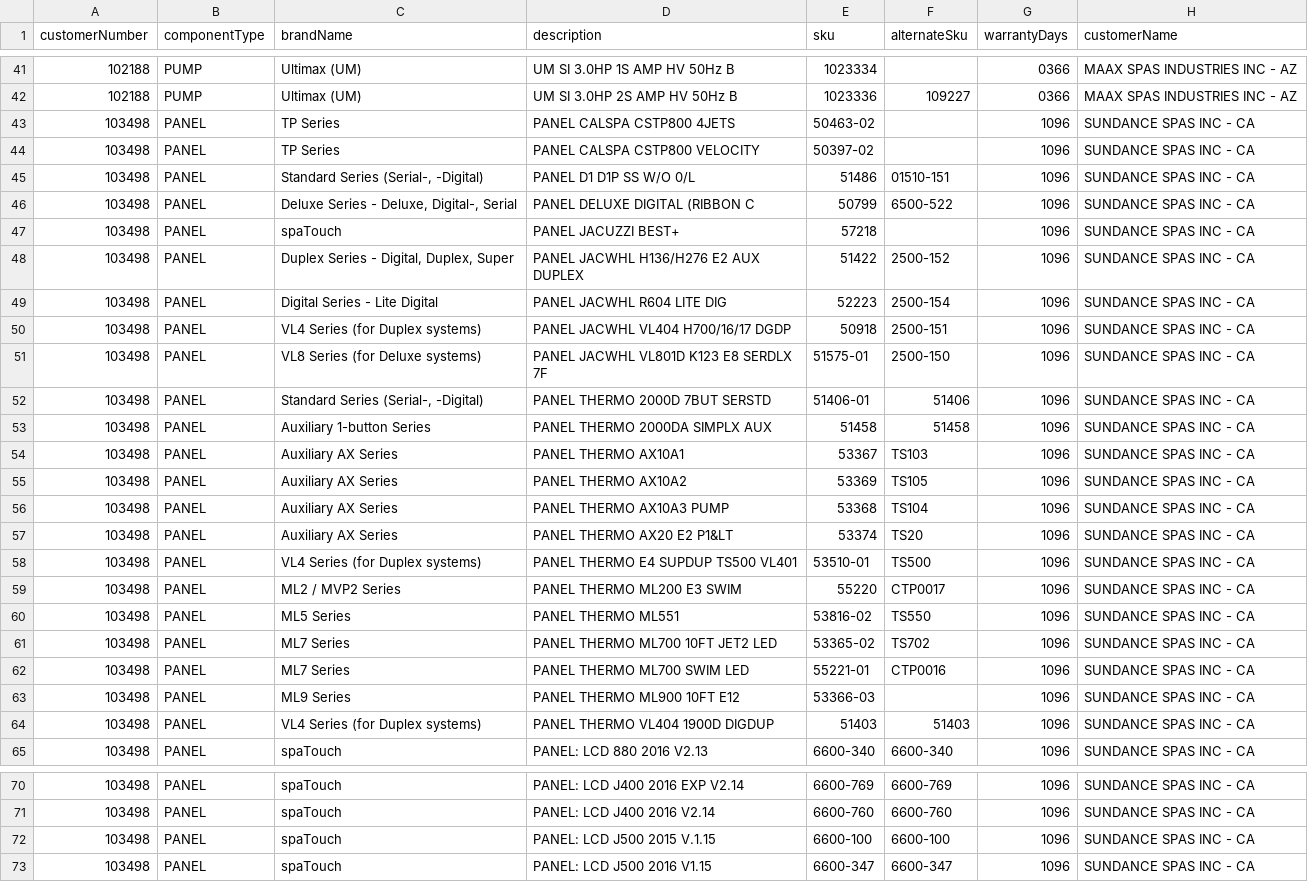
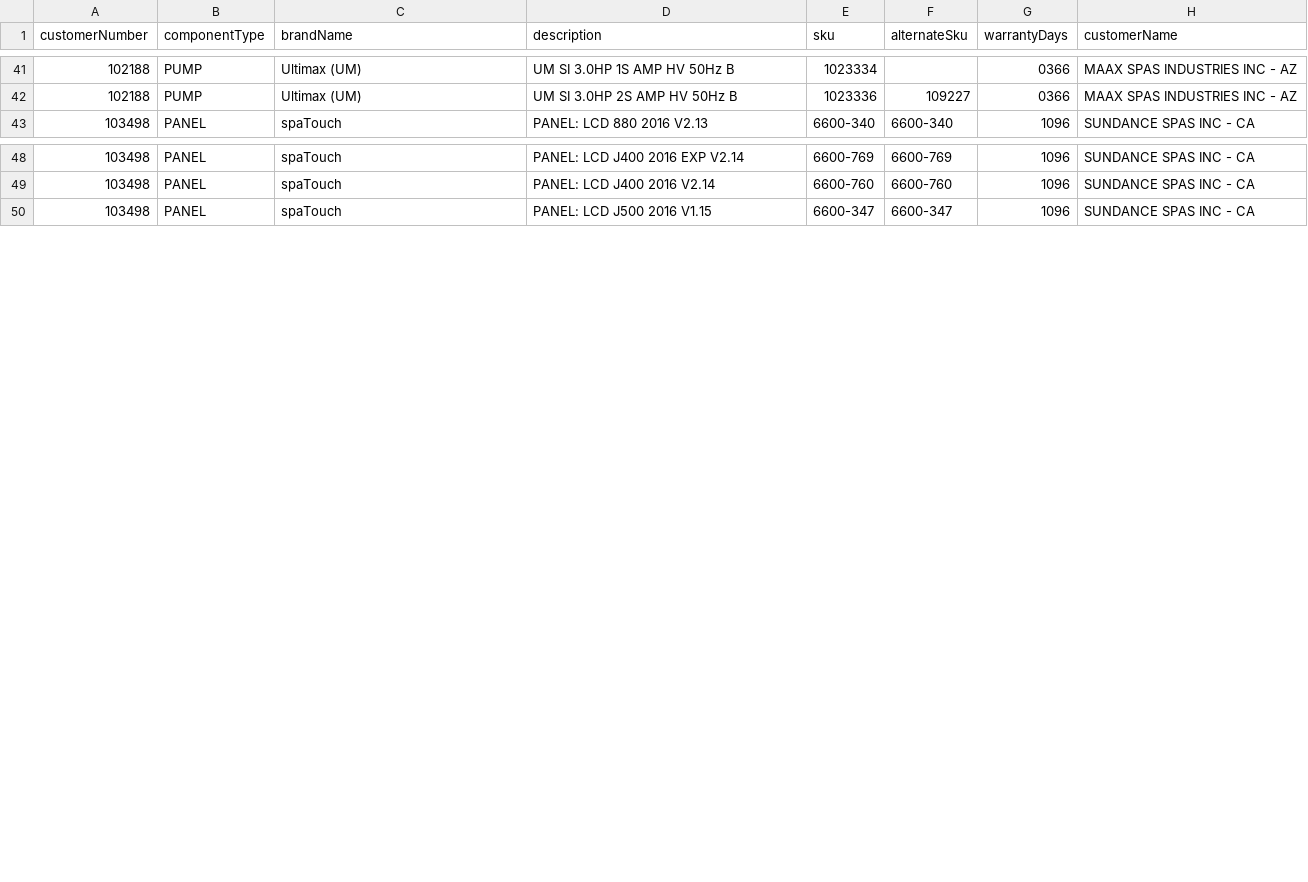
Before and after one commit to stonesteps/iot-services, a CSV file: rest/src/main/resources/db/material.csv, drawn as a sheet; only a part is shown, gaps mark what is left out.

Commit message:
Trimmed down list of Jacuzzi panels

```diff
--- a/rest/src/main/resources/db/material.csv
+++ b/rest/src/main/resources/db/material.csv
@@ -42,24 +42,2 @@ customerNumber,componentType,brandName,description,sku,alternateSku,warrantyDays
 102188,PUMP,Ultimax (UM),UM SI 3.0HP 2S AMP HV 50Hz B,1023336,109227,0366,MAAX SPAS INDUSTRIES INC - AZ
-103498,PANEL,TP Series,PANEL CALSPA CSTP800 4JETS,50463-02,,1096,SUNDANCE SPAS INC - CA
-103498,PANEL,TP Series,PANEL CALSPA CSTP800 VELOCITY,50397-02,,1096,SUNDANCE SPAS INC - CA
-103498,PANEL,"Standard Series (Serial-, -Digital)",PANEL D1 D1P SS W/O 0/L,51486,01510-151,1096,SUNDANCE SPAS INC - CA
-103498,PANEL,"Deluxe Series - Deluxe, Digital-, Serial",PANEL DELUXE DIGITAL (RIBBON C,50799,6500-522,1096,SUNDANCE SPAS INC - CA
-103498,PANEL,spaTouch,PANEL JACUZZI BEST+,57218,,1096,SUNDANCE SPAS INC - CA
-103498,PANEL,"Duplex Series - Digital, Duplex, Super",PANEL JACWHL H136/H276 E2 AUX DUPLEX,51422,2500-152,1096,SUNDANCE SPAS INC - CA
-103498,PANEL,Digital Series - Lite Digital,PANEL JACWHL R604 LITE DIG,52223,2500-154,1096,SUNDANCE SPAS INC - CA
-103498,PANEL,VL4 Series (for Duplex systems),PANEL JACWHL VL404 H700/16/17 DGDP,50918,2500-151,1096,SUNDANCE SPAS INC - CA
-103498,PANEL,VL8 Series (for Deluxe systems),PANEL JACWHL VL801D K123 E8 SERDLX 7F,51575-01,2500-150,1096,SUNDANCE SPAS INC - CA
-103498,PANEL,"Standard Series (Serial-, -Digital)",PANEL THERMO 2000D 7BUT SERSTD,51406-01,51406,1096,SUNDANCE SPAS INC - CA
-103498,PANEL,Auxiliary 1-button Series,PANEL THERMO 2000DA SIMPLX AUX,51458,51458,1096,SUNDANCE SPAS INC - CA
-103498,PANEL,Auxiliary AX Series,PANEL THERMO AX10A1,53367,TS103,1096,SUNDANCE SPAS INC - CA
-103498,PANEL,Auxiliary AX Series,PANEL THERMO AX10A2,53369,TS105,1096,SUNDANCE SPAS INC - CA
-103498,PANEL,Auxiliary AX Series,PANEL THERMO AX10A3 PUMP,53368,TS104,1096,SUNDANCE SPAS INC - CA
-103498,PANEL,Auxiliary AX Series,PANEL THERMO AX20 E2 P1&LT,53374,TS20,1096,SUNDANCE SPAS INC - CA
-103498,PANEL,VL4 Series (for Duplex systems),PANEL THERMO E4 SUPDUP TS500 VL401,53510-01,TS500,1096,SUNDANCE SPAS INC - CA
-103498,PANEL,ML2 / MVP2 Series,PANEL THERMO ML200 E3 SWIM,55220,CTP0017,1096,SUNDANCE SPAS INC - CA
-103498,PANEL,ML5 Series,PANEL THERMO ML551,53816-02,TS550,1096,SUNDANCE SPAS INC - CA
-103498,PANEL,ML7 Series,PANEL THERMO ML700 10FT JET2 LED,53365-02,TS702,1096,SUNDANCE SPAS INC - CA
-103498,PANEL,ML7 Series,PANEL THERMO ML700 SWIM LED,55221-01,CTP0016,1096,SUNDANCE SPAS INC - CA
-103498,PANEL,ML9 Series,PANEL THERMO ML900 10FT E12,53366-03,,1096,SUNDANCE SPAS INC - CA
-103498,PANEL,VL4 Series (for Duplex systems),PANEL THERMO VL404 1900D DIGDUP,51403,51403,1096,SUNDANCE SPAS INC - CA
 103498,PANEL,spaTouch,PANEL: LCD 880 2016 V2.13,6600-340,6600-340,1096,SUNDANCE SPAS INC - CA
@@ -71,3 +49,2 @@ customerNumber,componentType,brandName,description,sku,alternateSku,warrantyDays
 103498,PANEL,spaTouch,PANEL: LCD J400 2016 V2.14,6600-760,6600-760,1096,SUNDANCE SPAS INC - CA
-103498,PANEL,spaTouch,PANEL: LCD J500 2015 V.1.15,6600-100,6600-100,1096,SUNDANCE SPAS INC - CA
 103498,PANEL,spaTouch,PANEL: LCD J500 2016 V1.15,6600-347,6600-347,1096,SUNDANCE SPAS INC - CA
```
